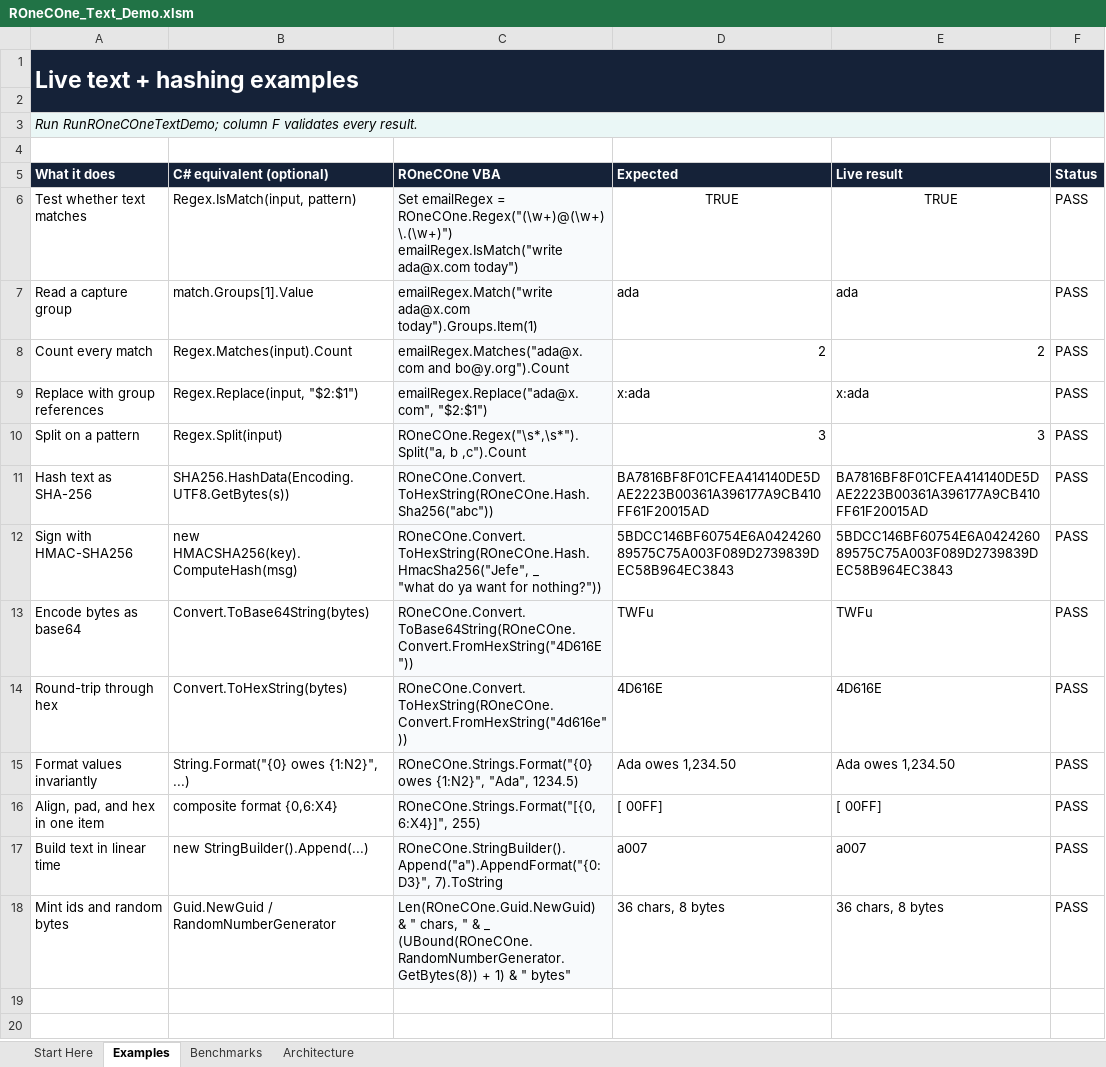
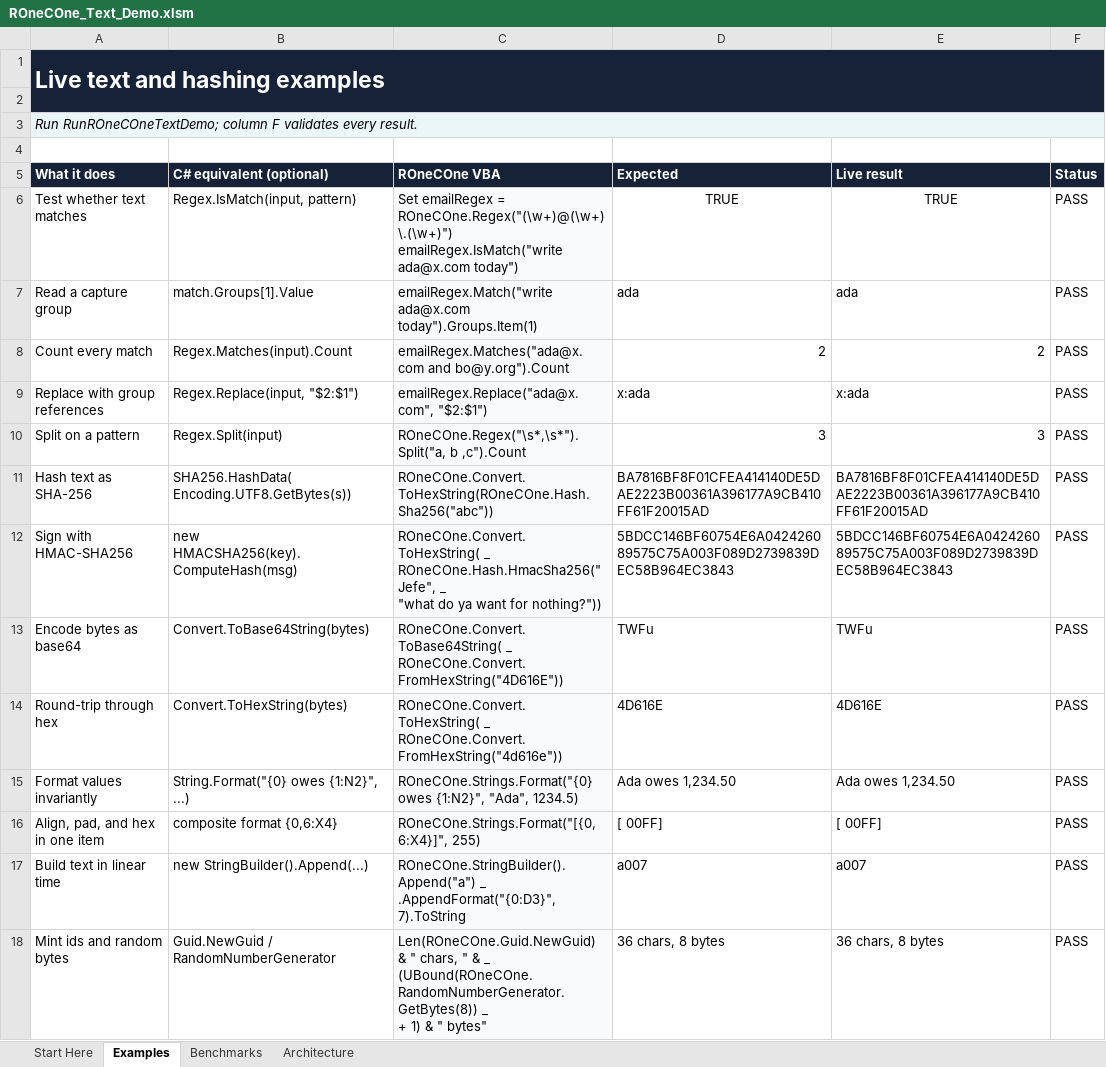
Before and after one commit to WilliamSmithEdward/ROneCOne, an Excel workbook: demo/ROneCOne_Text_Demo.xlsm, sheet Examples, drawn as a sheet; values as stored, in another font and other column widths than the file's, no borders; conditional formats not drawn; ↵ is a line break in a cell; the diff names each change by its address in the sheet, - before the commit and + after, or states it on an @@ line.

```diff
--- a/demo/ROneCOne_Text_Demo.xlsm (sheet Examples)
+++ b/demo/ROneCOne_Text_Demo.xlsm (sheet Examples)
-A1 (What it does): Live text + hashing examples
+A1 (What it does): Live text and hashing examples
-B11 (C# equivalent (optional)): SHA256.HashData(Encoding.UTF8.GetBytes(s))
+B11 (C# equivalent (optional)): SHA256.HashData( ↵ Encoding.UTF8.GetBytes(s))
-C12 (ROneCOne VBA): ROneCOne.Convert.ToHexString(ROneCOne.Hash.HmacSha256("Jefe", _ ↵ "what…
+C12 (ROneCOne VBA): ROneCOne.Convert.ToHexString( _ ↵ ROneCOne.Hash.HmacSha256("Jefe", _ ↵ "what…
-C13 (ROneCOne VBA): ROneCOne.Convert.ToBase64String(ROneCOne.Convert.FromHexString("4D616E"))
+C13 (ROneCOne VBA): ROneCOne.Convert.ToBase64String( _ ↵ ROneCOne.Convert.FromHexString("4D616E"))
-C14 (ROneCOne VBA): ROneCOne.Convert.ToHexString(ROneCOne.Convert.FromHexString("4d616e"))
+C14 (ROneCOne VBA): ROneCOne.Convert.ToHexString( _ ↵ ROneCOne.Convert.FromHexString("4d616e"))
-C17 (ROneCOne VBA): ROneCOne.StringBuilder().Append("a").AppendFormat("{0:D3}", 7).ToString
+C17 (ROneCOne VBA): ROneCOne.StringBuilder().Append("a") _ ↵ .AppendFormat("{0:D3}", 7).ToString
-C18 (ROneCOne VBA): …_ ↵ (UBound(ROneCOne.RandomNumberGenerator.GetBytes(8)) + 1)…
+C18 (ROneCOne VBA): …_ ↵ (UBound(ROneCOne.RandomNumberGenerator.GetBytes(8)) _ ↵ + 1)…
```
Also changed, not shown: sheet Benchmarks, sheet Start Here, formulas that keep their value, demo/ROneCOne_Collections_Demo.xlsm, demo/ROneCOne_Delegates_Demo.xlsm, 19 other files.
